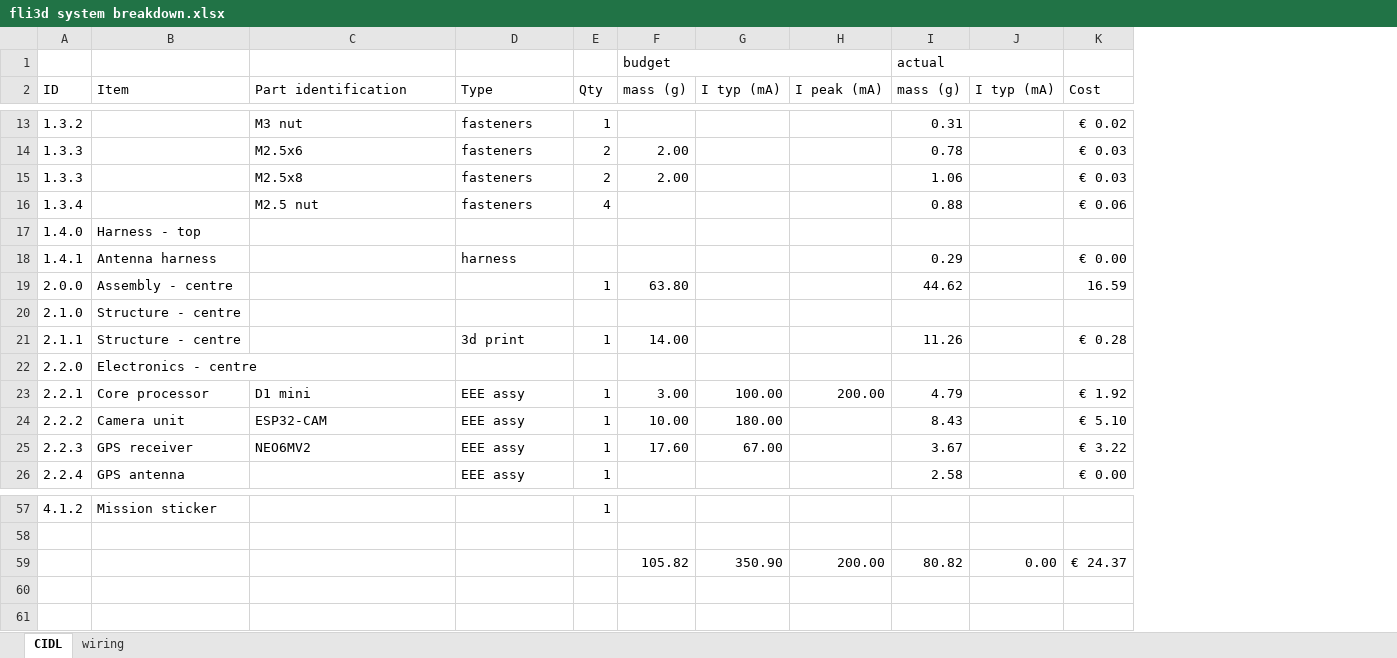
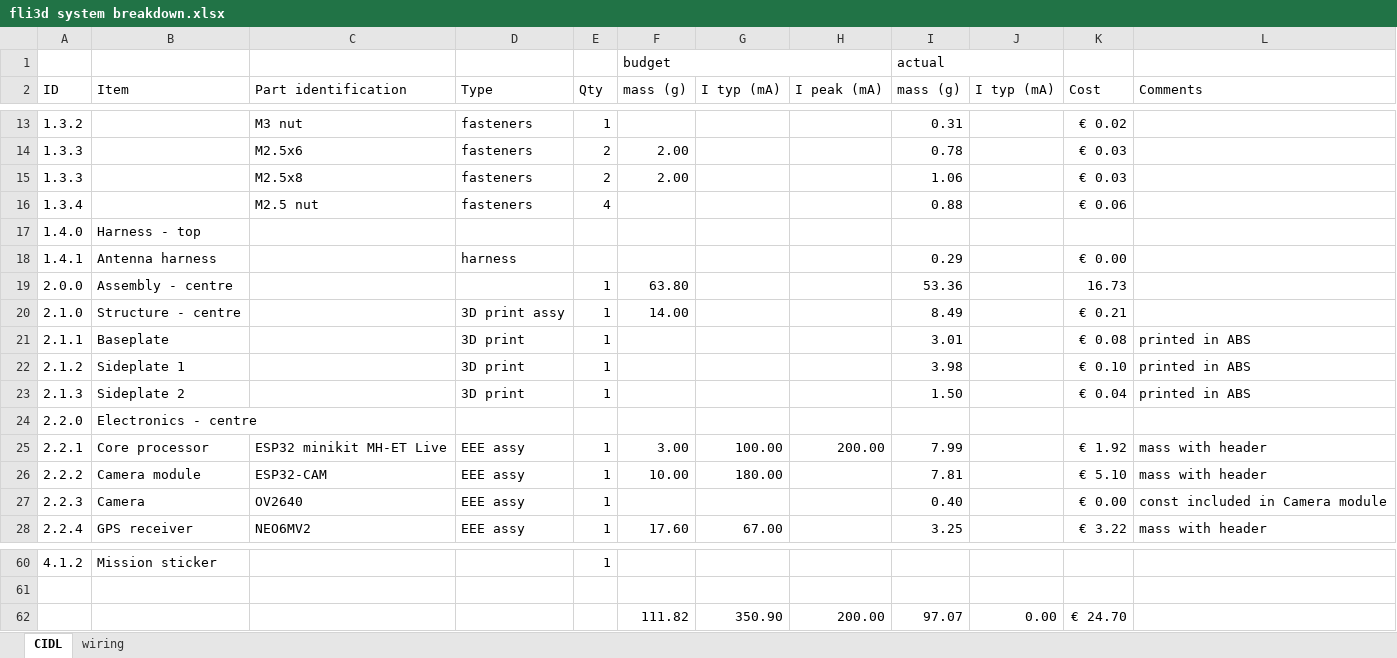
Before and after one commit to jmwislez/fli3d, an Excel workbook: Configuration/fli3d system breakdown.xlsx, sheet CIDL, drawn as a sheet; only a part is shown, gaps mark what is left out; values as stored, in another font and other column widths than the file's, no cell formats; charts and pictures not drawn; addresses are those after the commit; the diff covers the shown part only; the diff names each change by its address in the sheet, - before the commit and + after, or states it on an @@ line.

Commit message:
Fine-tuned camera and radio packets

```diff
--- a/Configuration/fli3d system breakdown.xlsx (sheet CIDL)
+++ b/Configuration/fli3d system breakdown.xlsx (sheet CIDL)
+column L (Comments), row 21: printed in ABS; rows 25-28: mass with header | mass with header | const included in Camera module | mass with header
-I19 (mass (g)): 44.62
+I19 (mass (g)): 53.36
-K19 (Cost): 16.59
+K19 (Cost): 16.73
-D20 (Type): (empty)
+D20 (Type): 3D print assy
-E20 (Qty): (empty)
+E20 (Qty): 1
-F20 (mass (g)): (empty)
+F20 (mass (g)): 14.00
-I20 (mass (g)): (empty)
+I20 (mass (g)): 8.49
-K20 (Cost): (empty)
+K20 (Cost): € 0.21
-B21 (Item): Structure - centre
+B21 (Item): Baseplate
-D21 (Type): 3d print
+D21 (Type): 3D print
-F21 (mass (g)): 14.00
+F21 (mass (g)): (empty)
-I21 (mass (g)): 11.26
+I21 (mass (g)): 3.01
-K21 (Cost): € 0.28
+K21 (Cost): € 0.08
+row 22: 2.1.2 | Sideplate 1 |  | 3D print | 1 |  |  |  | 3.98 |  | € 0.10 | printed in ABS
+row 23: 2.1.3 | Sideplate 2 |  | 3D print | 1 |  |  |  | 1.50 |  | € 0.04 | printed in ABS
-C25 (Part identification): D1 mini
+C25 (Part identification): ESP32 minikit MH-ET Live
-I25 (mass (g)): 4.79
+I25 (mass (g)): 7.99
-B26 (Item): Camera unit
+B26 (Item): Camera module
-I26 (mass (g)): 8.43
+I26 (mass (g)): 7.81
-B27 (Item): GPS receiver
+B27 (Item): Camera
-C27 (Part identification): NEO6MV2
+C27 (Part identification): OV2640
-F27 (mass (g)): 17.60
+F27 (mass (g)): (empty)
-G27 (I typ (mA)): 67.00
+G27 (I typ (mA)): (empty)
-I27 (mass (g)): 3.67
+I27 (mass (g)): 0.40
-K27 (Cost): € 3.22
+K27 (Cost): € 0.00
-B28 (Item): GPS antenna
+B28 (Item): GPS receiver
-C28 (Part identification): (empty)
+C28 (Part identification): NEO6MV2
-F28 (mass (g)): (empty)
+F28 (mass (g)): 17.60
-G28 (I typ (mA)): (empty)
+G28 (I typ (mA)): 67.00
-I28 (mass (g)): 2.58
+I28 (mass (g)): 3.25
-K28 (Cost): € 0.00
+K28 (Cost): € 3.22
-F62 (mass (g)): 105.82
+F62 (mass (g)): 111.82
-I62 (mass (g)): 80.82
+I62 (mass (g)): 97.07
-K62 (Cost): € 24.37
+K62 (Cost): € 24.70
```
Also changed, not shown: 1 added row and 21 edited cells elsewhere in this sheet, cell formats, formulas that keep their value, charts or pictures, 17 other files.
